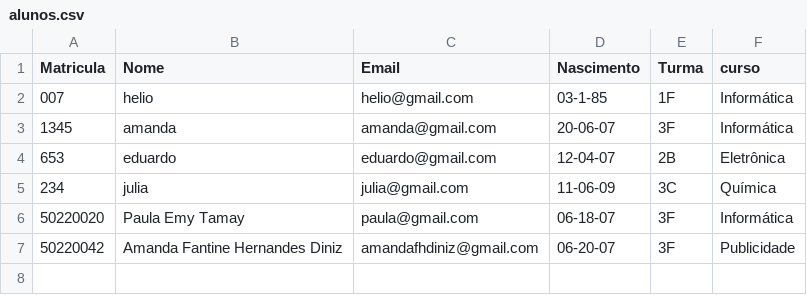
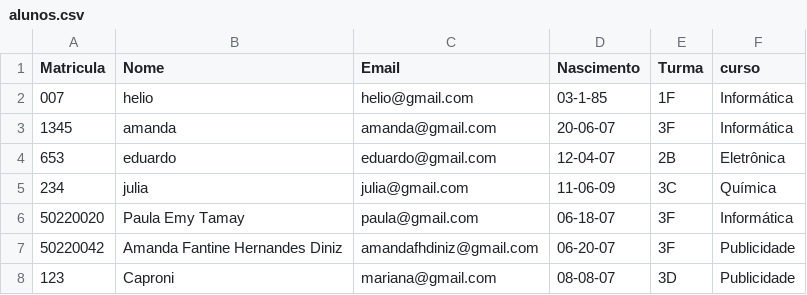
Before and after one commit to PaulaEmy/tcc, a CSV file: csv/alunos.csv, drawn as a sheet; the diff names each change by its address in the sheet, - before the commit and + after, or states it on an @@ line.

Commit message:
conserto da avaliação, login de aluno e design

```diff
--- a/csv/alunos.csv
+++ b/csv/alunos.csv
+row 8: 123 | Caproni | mariana@gmail.com | 08-08-07 | 3D | Publicidade
```
Also changed, not shown: 42 other files.
